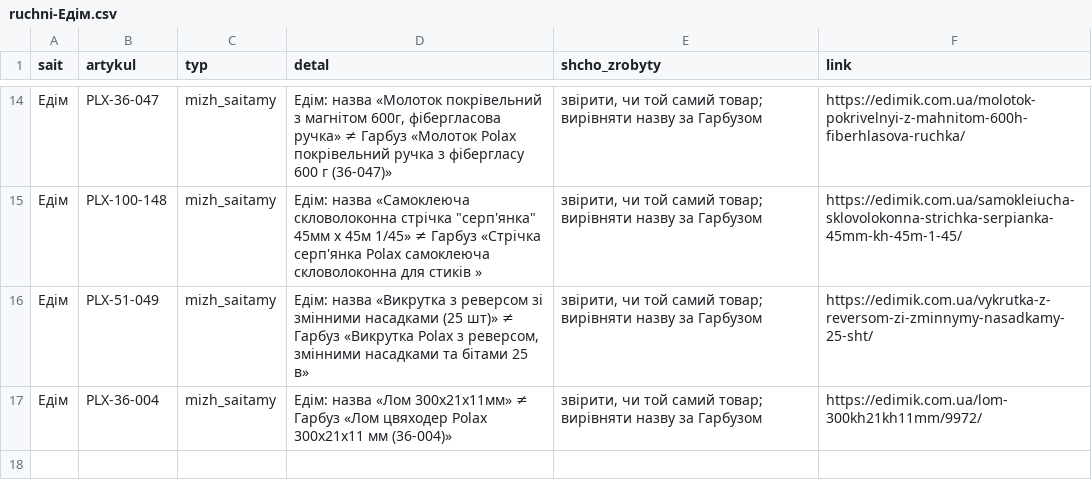
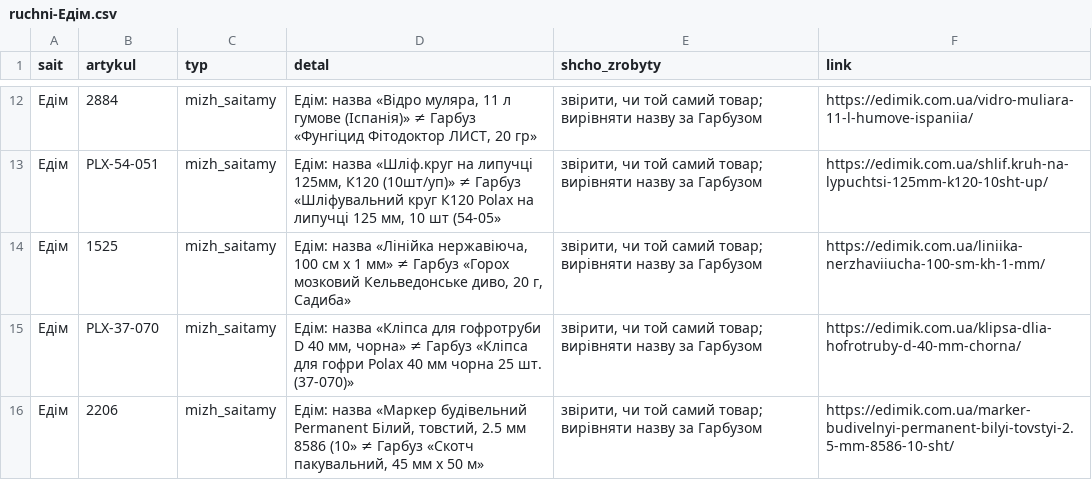
Before and after one commit to enagrosvit-beep/pub, a CSV file: audyt-1680/ruchni-Едім.csv, drawn as a sheet; only a part is shown, gaps mark what is left out; the diff covers the shown part only.

```diff
--- a/audyt-1680/ruchni-Едім.csv
+++ b/audyt-1680/ruchni-Едім.csv
@@ -14,4 +12,5 @@
-Едім;PLX-36-047;mizh_saitamy;Едім: назва «Молоток покрівельний з магнітом 600г, фібергласова ручка» ≠ Гарбуз «Молоток Polax покрівельний ручка з фібергласу 600 г (36-047)»;"звірити, чи той самий товар; вирівняти назву за Гарбузом";https://edimik.com.ua/molotok-pokrivelnyi-z-mahnitom-600h-fiberhlasova-ruchka/
-Едім;PLX-100-148;mizh_saitamy;"Едім: назва «Самоклеюча скловолоконна стрічка ""серп'янка"" 45мм х 45м 1/45» ≠ Гарбуз «Стрічка серп'янка Polax самоклеюча скловолоконна для стиків »";"звірити, чи той самий товар; вирівняти назву за Гарбузом";https://edimik.com.ua/samokleiucha-sklovolokonna-strichka-serpianka-45mm-kh-45m-1-45/
-Едім;PLX-51-049;mizh_saitamy;Едім: назва «Викрутка з реверсом зі змінними насадками (25 шт)» ≠ Гарбуз «Викрутка Polax з реверсом, змінними насадками та бітами 25 в»;"звірити, чи той самий товар; вирівняти назву за Гарбузом";https://edimik.com.ua/vykrutka-z-reversom-zi-zminnymy-nasadkamy-25-sht/
-Едім;PLX-36-004;mizh_saitamy;Едім: назва «Лом 300х21х11мм» ≠ Гарбуз «Лом цвяходер Polax 300х21х11 мм (36-004)»;"звірити, чи той самий товар; вирівняти назву за Гарбузом";https://edimik.com.ua/lom-300kh21kh11mm/9972/
+Едім;2884;mizh_saitamy;Едім: назва «Відро муляра, 11 л гумове (Іспанія)» ≠ Гарбуз «Фунгіцид Фітодоктор ЛИСТ, 20 гр»;"звірити, чи той самий товар; вирівняти назву за Гарбузом";https://edimik.com.ua/vidro-muliara-11-l-humove-ispaniia/
+Едім;PLX-54-051;mizh_saitamy;Едім: назва «Шліф.круг на липучці 125мм, К120 (10шт/уп)» ≠ Гарбуз «Шліфувальний круг К120 Polax на липучці 125 мм, 10 шт (54-05»;"звірити, чи той самий товар; вирівняти назву за Гарбузом";https://edimik.com.ua/shlif.kruh-na-lypuchtsi-125mm-k120-10sht-up/
+Едім;1525;mizh_saitamy;Едім: назва «Лінійка нержавіюча, 100 см х 1 мм» ≠ Гарбуз «Горох мозковий Кельведонське диво, 20 г, Садиба»;"звірити, чи той самий товар; вирівняти назву за Гарбузом";https://edimik.com.ua/liniika-nerzhaviiucha-100-sm-kh-1-mm/
+Едім;PLX-37-070;mizh_saitamy;Едім: назва «Кліпса для гофротруби D 40 мм, чорна» ≠ Гарбуз «Кліпса для гофри Polax 40 мм чорна 25 шт. (37-070)»;"звірити, чи той самий товар; вирівняти назву за Гарбузом";https://edimik.com.ua/klipsa-dlia-hofrotruby-d-40-mm-chorna/
+Едім;2206;mizh_saitamy;Едім: назва «Маркер будівельний Permanent Білий, товстий, 2.5 мм 8586 (10» ≠ Гарбуз «Скотч пакувальний, 45 мм х 50 м»;"звірити, чи той самий товар; вирівняти назву за Гарбузом";https://edimik.com.ua/marker-budivelnyi-permanent-bilyi-tovstyi-2.5-mm-8586-10-sht/
```
Also changed, not shown: 2 removed rows and 30 edited cells elsewhere in this file, audyt-1680/ruchni-Гарбуз.csv.
